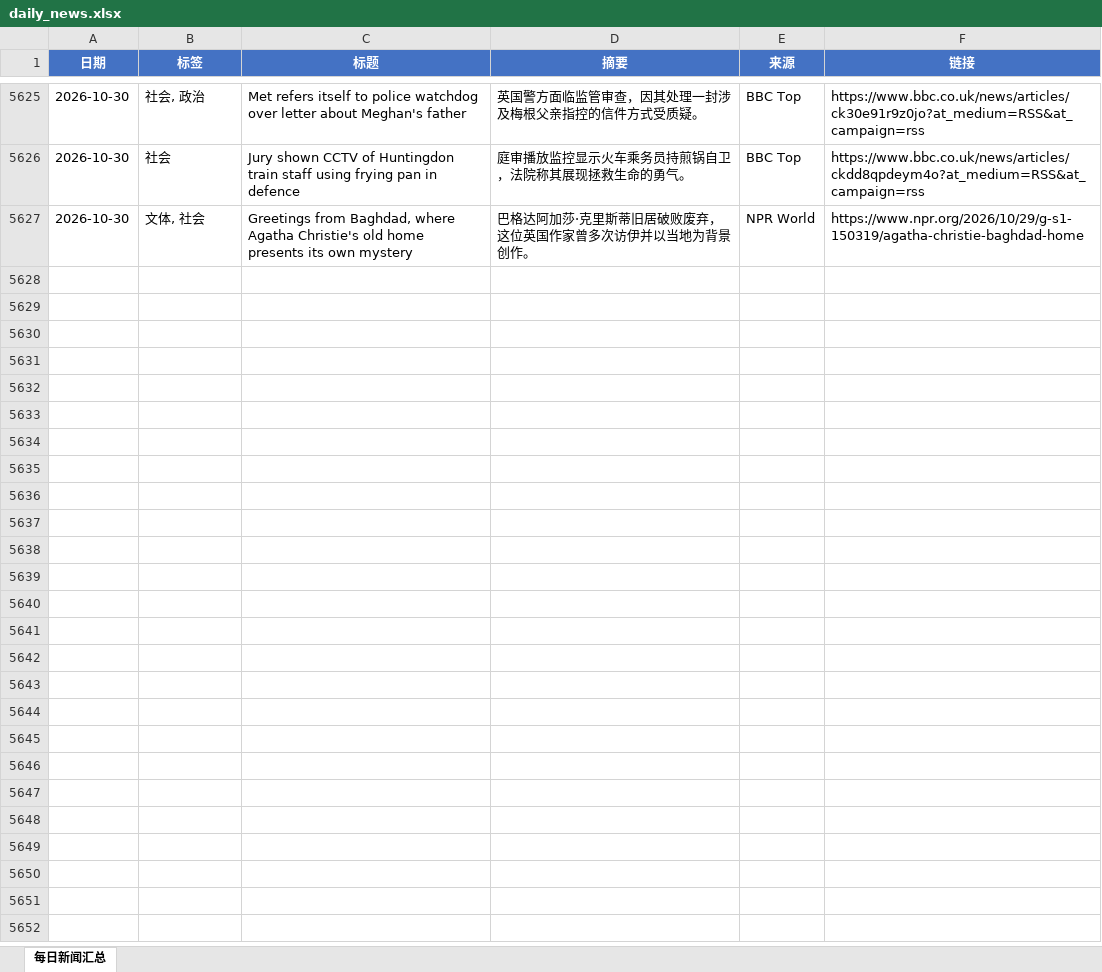
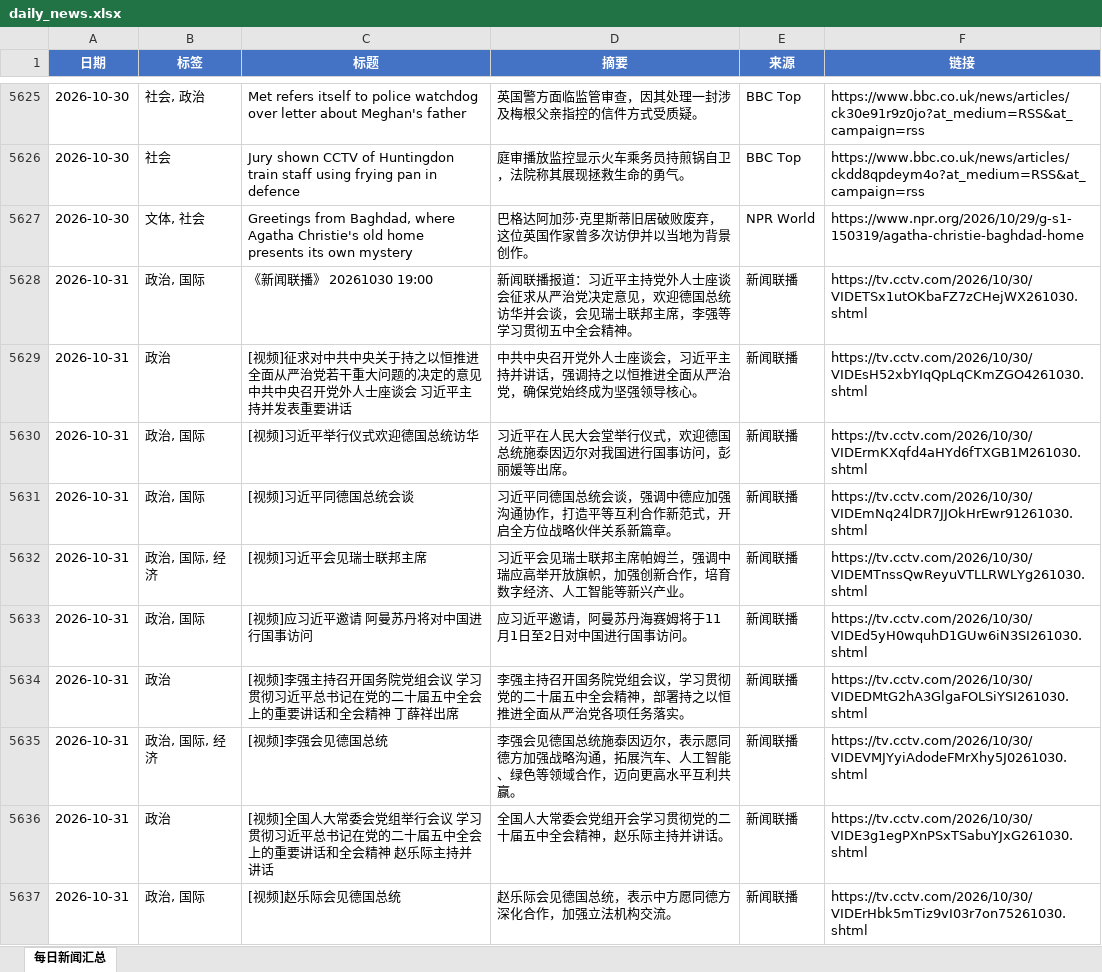
Before and after one commit to iorangejuice12138-lgtm/daily-news, an Excel workbook: data/daily_news.xlsx, sheet 每日新闻汇总, drawn as a sheet; only a part is shown, gaps mark what is left out; values as stored, in another font and other column widths than the file's, no borders; the diff covers the shown part only; the diff names each change by its address in the sheet, - before the commit and + after, or states it on an @@ line.

```diff
--- a/data/daily_news.xlsx (sheet 每日新闻汇总)
+++ b/data/daily_news.xlsx (sheet 每日新闻汇总)
+row 5628: 2026-10-31 | 政治, 国际 | 《新闻联播》 20261030 19:00 | 新闻联播报道：习近平主持党外人士座谈会征求从严治党决定意见，欢迎德国总统访华并会谈，会见瑞士联邦主席，李强等学习贯彻五中全会精神。 | 新闻联播 | https://tv.cctv.com/2026/10/30/VIDETSx1utOKbaFZ7zCHejWX261030.shtml
+row 5629: 2026-10-31 | 政治 | [视频]征求对中共中央关于持之以恒推进全面从严治党若干重大问题的决定的意见 中共中央召开党外人士座谈会 习近平主持并发表重要讲话 | 中共中央召开党外人士座谈会，习近平主持并讲话，强调持之以恒推进全面从严治党，确保党始终成为坚强领导核心。 | 新闻联播 | https://tv.cctv.com/2026/10/30/VIDEsH52xbYIqQpLqCKmZGO4261030.shtml
+row 5630: 2026-10-31 | 政治, 国际 | [视频]习近平举行仪式欢迎德国总统访华 | 习近平在人民大会堂举行仪式，欢迎德国总统施泰因迈尔对我国进行国事访问，彭丽媛等出席。 | 新闻联播 | https://tv.cctv.com/2026/10/30/VIDErmKXqfd4aHYd6fTXGB1M261030.shtml
+row 5631: 2026-10-31 | 政治, 国际 | [视频]习近平同德国总统会谈 | 习近平同德国总统会谈，强调中德应加强沟通协作，打造平等互利合作新范式，开启全方位战略伙伴关系新篇章。 | 新闻联播 | https://tv.cctv.com/2026/10/30/VIDEmNq24lDR7JJOkHrEwr91261030.shtml
+row 5632: 2026-10-31 | 政治, 国际, 经济 | [视频]习近平会见瑞士联邦主席 | 习近平会见瑞士联邦主席帕姆兰，强调中瑞应高举开放旗帜，加强创新合作，培育数字经济、人工智能等新兴产业。 | 新闻联播 | https://tv.cctv.com/2026/10/30/VIDEMTnssQwReyuVTLLRWLYg261030.shtml
+row 5633: 2026-10-31 | 政治, 国际 | [视频]应习近平邀请 阿曼苏丹将对中国进行国事访问 | 应习近平邀请，阿曼苏丹海赛姆将于11月1日至2日对中国进行国事访问。 | 新闻联播 | https://tv.cctv.com/2026/10/30/VIDEd5yH0wquhD1GUw6iN3SI261030.shtml
+row 5634: 2026-10-31 | 政治 | [视频]李强主持召开国务院党组会议 学习贯彻习近平总书记在党的二十届五中全会上的重要讲话和全会精神 丁薛祥出席 | 李强主持召开国务院党组会议，学习贯彻党的二十届五中全会精神，部署持之以恒推进全面从严治党各项任务落实。 | 新闻联播 | https://tv.cctv.com/2026/10/30/VIDEDMtG2hA3GlgaFOLSiYSI261030.shtml
+row 5635: 2026-10-31 | 政治, 国际, 经济 | [视频]李强会见德国总统 | 李强会见德国总统施泰因迈尔，表示愿同德方加强战略沟通，拓展汽车、人工智能、绿色等领域合作，迈向更高水平互利共赢。 | 新闻联播 | https://tv.cctv.com/2026/10/30/VIDEVMJYyiAdodeFMrXhy5J0261030.shtml
+row 5636: 2026-10-31 | 政治 | [视频]全国人大常委会党组举行会议 学习贯彻习近平总书记在党的二十届五中全会上的重要讲话和全会精神 赵乐际主持并讲话 | 全国人大常委会党组开会学习贯彻党的二十届五中全会精神，赵乐际主持并讲话。 | 新闻联播 | https://tv.cctv.com/2026/10/30/VIDE3g1egPXnPSxTSabuYJxG261030.shtml
+row 5637: 2026-10-31 | 政治, 国际 | [视频]赵乐际会见德国总统 | 赵乐际会见德国总统，表示中方愿同德方深化合作，加强立法机构交流。 | 新闻联播 | https://tv.cctv.com/2026/10/30/VIDErHbk5mTiz9vI03r7on75261030.shtml
```
Also changed, not shown: 20 added rows elsewhere in this sheet, 1 other file.
